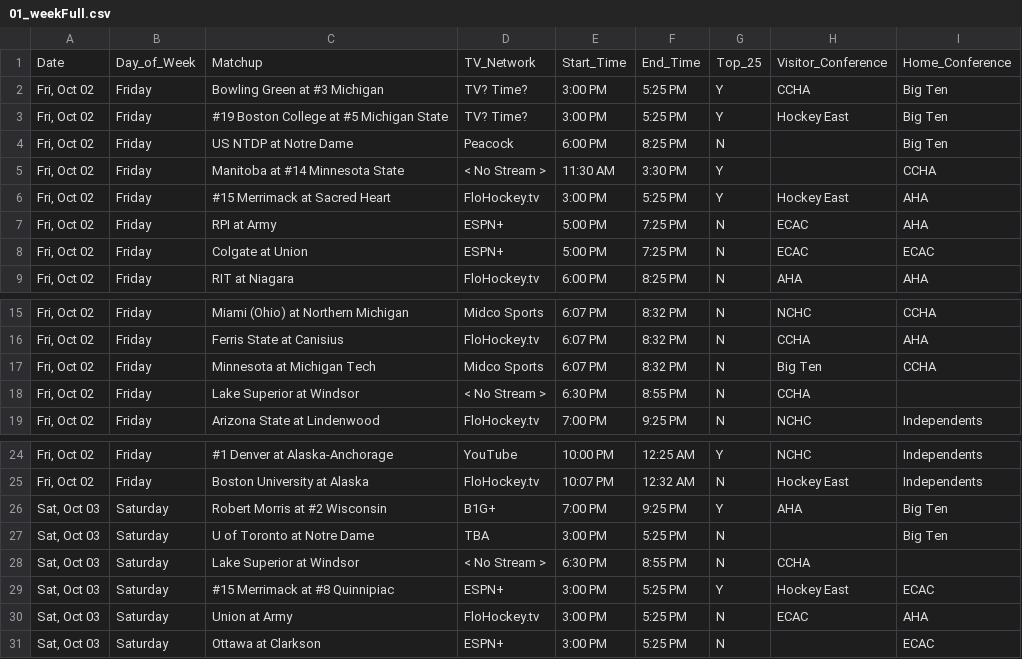
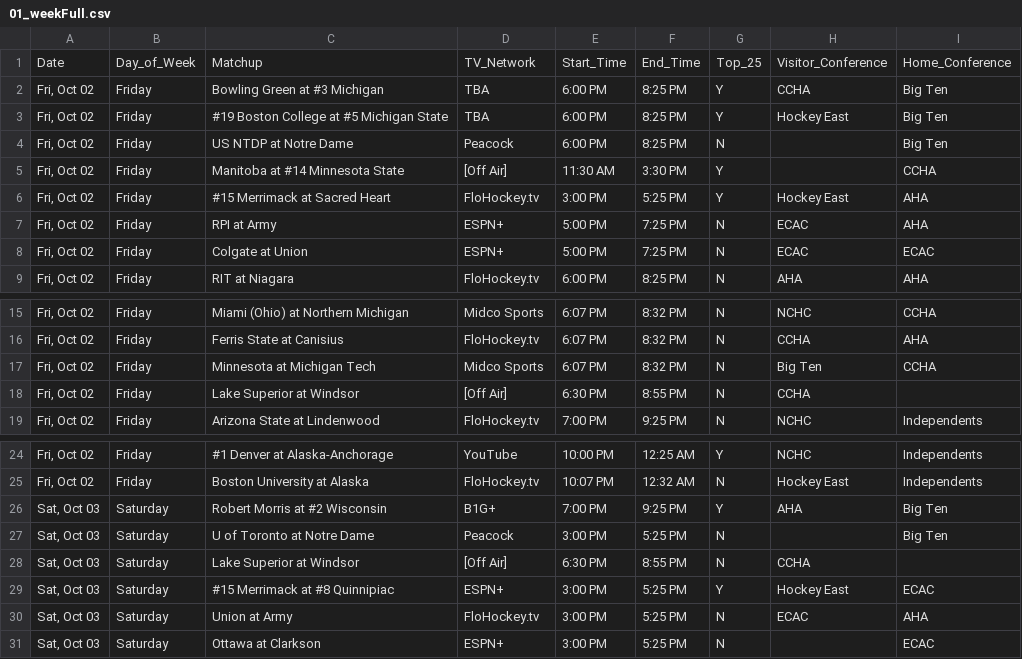
Before and after one commit to matthewkilleen0830/College-Hockey-Viewing-Schedule, a CSV file: currentWeek/01_weekFull.csv, drawn as a sheet; only a part is shown, gaps mark what is left out.

Commit message:
Add files via upload

```diff
--- a/currentWeek/01_weekFull.csv
+++ b/currentWeek/01_weekFull.csv
@@ -1,6 +1,6 @@
 Date,Day_of_Week,Matchup,TV_Network,Start_Time,End_Time,Top_25,Visitor_Conference,Home_Conference
-"Fri, Oct 02",Friday,Bowling Green at #3 Michigan,TV? Time?,3:00 PM,5:25 PM,Y,CCHA,Big Ten
-"Fri, Oct 02",Friday,#19 Boston College at #5 Michigan State,TV? Time?,3:00 PM,5:25 PM,Y,Hockey East,Big Ten
+"Fri, Oct 02",Friday,Bowling Green at #3 Michigan,TBA,6:00 PM,8:25 PM,Y,CCHA,Big Ten
+"Fri, Oct 02",Friday,#19 Boston College at #5 Michigan State,TBA,6:00 PM,8:25 PM,Y,Hockey East,Big Ten
 "Fri, Oct 02",Friday,US NTDP at Notre Dame,Peacock,6:00 PM,8:25 PM,N,,Big Ten
-"Fri, Oct 02",Friday,Manitoba at #14 Minnesota State,< No Stream >,11:30 AM,3:30 PM,Y,,CCHA
+"Fri, Oct 02",Friday,Manitoba at #14 Minnesota State,[Off Air],11:30 AM,3:30 PM,Y,,CCHA
 "Fri, Oct 02",Friday,#15 Merrimack at Sacred Heart,FloHockey.tv,3:00 PM,5:25 PM,Y,Hockey East,AHA
@@ -17,3 +17,3 @@
 "Fri, Oct 02",Friday,Minnesota at Michigan Tech,Midco Sports,6:07 PM,8:32 PM,N,Big Ten,CCHA
-"Fri, Oct 02",Friday,Lake Superior at Windsor,< No Stream >,6:30 PM,8:55 PM,N,CCHA,
+"Fri, Oct 02",Friday,Lake Superior at Windsor,[Off Air],6:30 PM,8:55 PM,N,CCHA,
 "Fri, Oct 02",Friday,Arizona State at Lindenwood,FloHockey.tv,7:00 PM,9:25 PM,N,NCHC,Independents
@@ -26,4 +26,4 @@
 "Sat, Oct 03",Saturday,Robert Morris at #2 Wisconsin,B1G+,7:00 PM,9:25 PM,Y,AHA,Big Ten
-"Sat, Oct 03",Saturday,U of Toronto at Notre Dame,TBA,3:00 PM,5:25 PM,N,,Big Ten
-"Sat, Oct 03",Saturday,Lake Superior at Windsor,< No Stream >,6:30 PM,8:55 PM,N,CCHA,
+"Sat, Oct 03",Saturday,U of Toronto at Notre Dame,Peacock,3:00 PM,5:25 PM,N,,Big Ten
+"Sat, Oct 03",Saturday,Lake Superior at Windsor,[Off Air],6:30 PM,8:55 PM,N,CCHA,
 "Sat, Oct 03",Saturday,#15 Merrimack at #8 Quinnipiac,ESPN+,3:00 PM,5:25 PM,Y,Hockey East,ECAC
```
